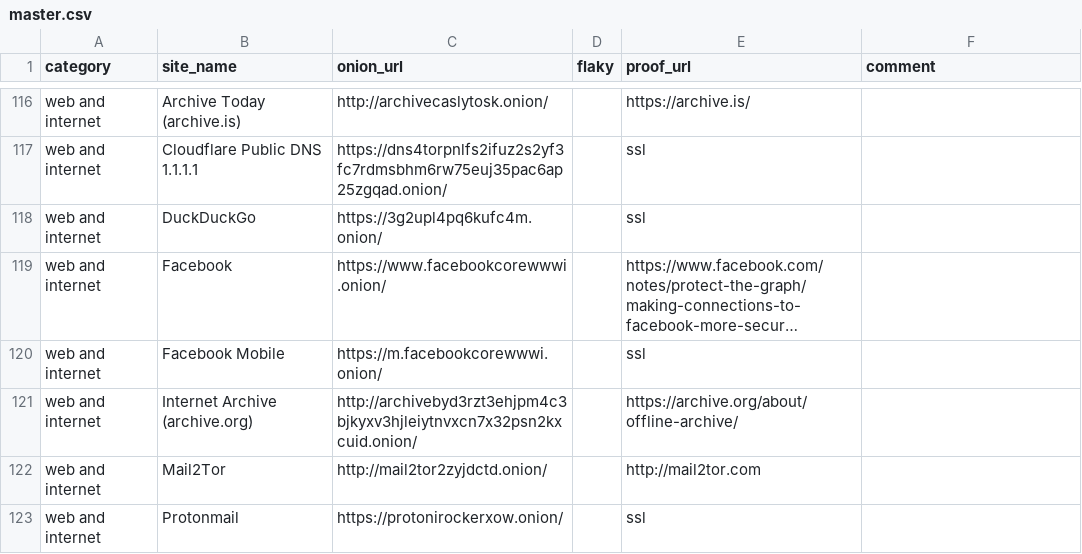
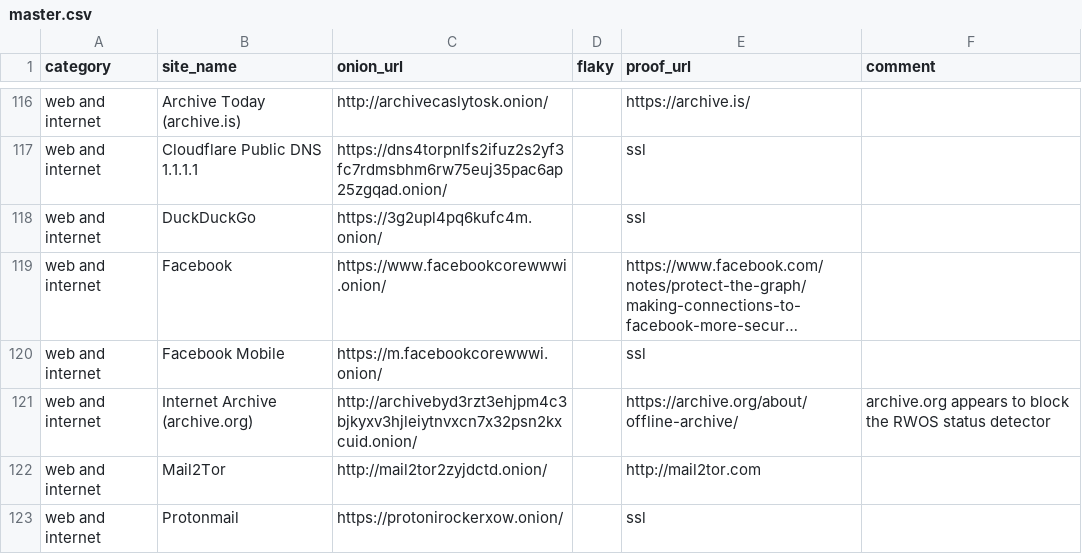
Before and after one commit to alecmuffett/real-world-onion-sites, a CSV file: master.csv, drawn as a sheet; only a part is shown, gaps mark what is left out; long unchanged cells end in …; the diff names each change by its address in the sheet, - before the commit and + after, or states it on an @@ line.

```diff
--- a/master.csv
+++ b/master.csv
-F121 (comment): (empty)
+F121 (comment): archive.org appears to block the RWOS status detector
```
Also changed, not shown: 1 other file.
